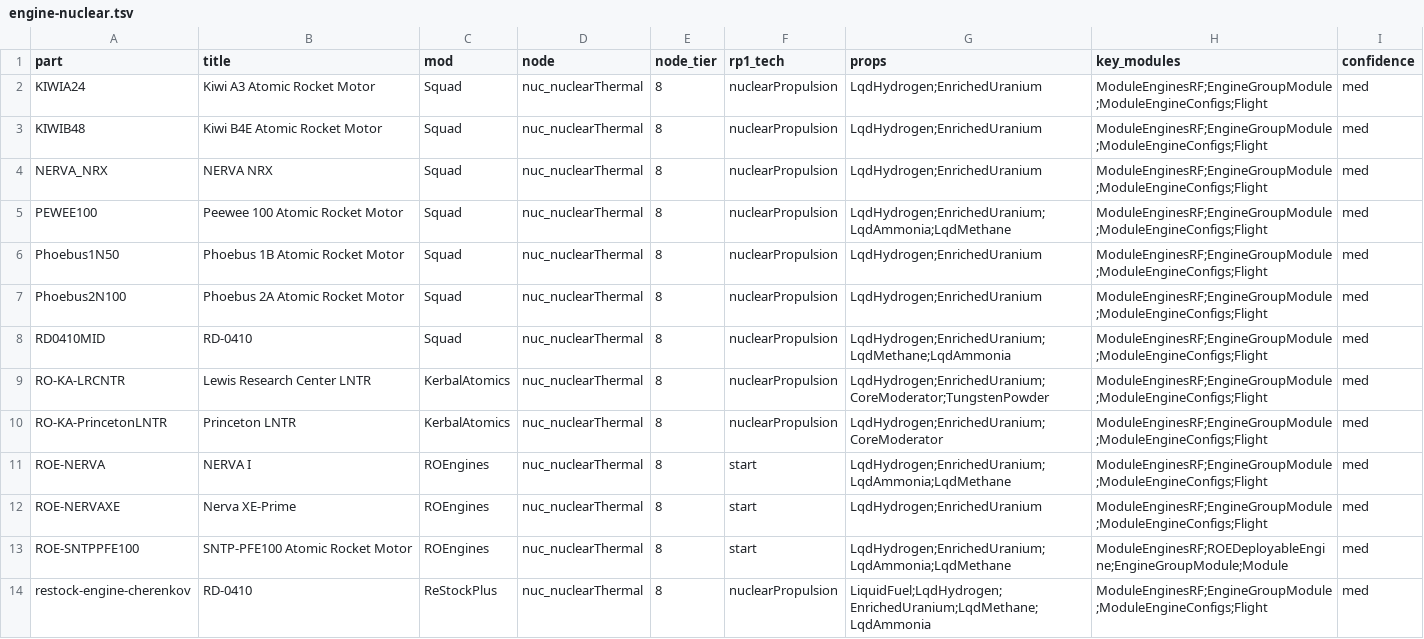
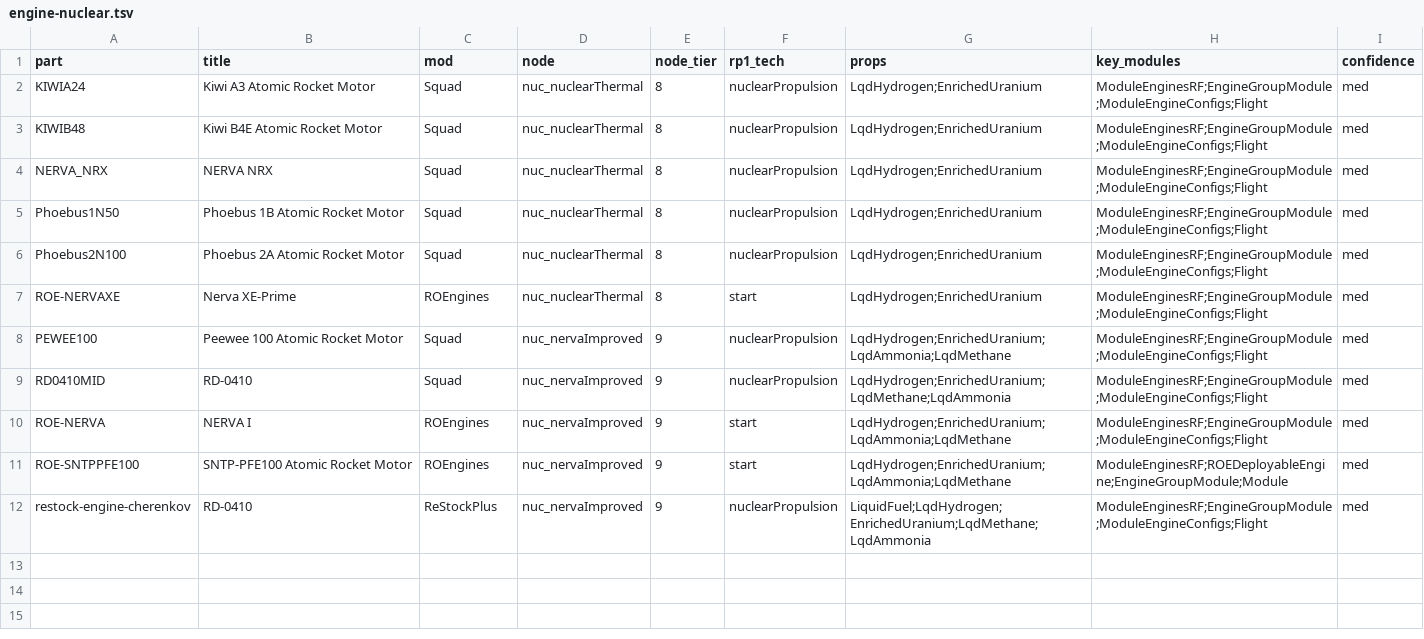
Before and after one commit to miskoltrans/RP-AXE, a TSV file: manifest/clusters/engine-nuclear.tsv, drawn as a sheet.

```diff
--- a/manifest/clusters/engine-nuclear.tsv
+++ b/manifest/clusters/engine-nuclear.tsv
@@ -4,11 +4,9 @@ KIWIB48	Kiwi B4E Atomic Rocket Motor	Squad	nuc_nuclearThermal	8	nuclearPropulsio
 NERVA_NRX	NERVA NRX	Squad	nuc_nuclearThermal	8	nuclearPropulsion	LqdHydrogen;EnrichedUranium	ModuleEnginesRF;EngineGroupModule;ModuleEngineConfigs;Flight	med
-PEWEE100	Peewee 100 Atomic Rocket Motor	Squad	nuc_nuclearThermal	8	nuclearPropulsion	LqdHydrogen;EnrichedUranium;LqdAmmonia;LqdMethane	ModuleEnginesRF;EngineGroupModule;ModuleEngineConfigs;Flight	med
 Phoebus1N50	Phoebus 1B Atomic Rocket Motor	Squad	nuc_nuclearThermal	8	nuclearPropulsion	LqdHydrogen;EnrichedUranium	ModuleEnginesRF;EngineGroupModule;ModuleEngineConfigs;Flight	med
 Phoebus2N100	Phoebus 2A Atomic Rocket Motor	Squad	nuc_nuclearThermal	8	nuclearPropulsion	LqdHydrogen;EnrichedUranium	ModuleEnginesRF;EngineGroupModule;ModuleEngineConfigs;Flight	med
-RD0410MID	RD-0410	Squad	nuc_nuclearThermal	8	nuclearPropulsion	LqdHydrogen;EnrichedUranium;LqdMethane;LqdAmmonia	ModuleEnginesRF;EngineGroupModule;ModuleEngineConfigs;Flight	med
-RO-KA-LRCNTR	Lewis Research Center LNTR	KerbalAtomics	nuc_nuclearThermal	8	nuclearPropulsion	LqdHydrogen;EnrichedUranium;CoreModerator;TungstenPowder	ModuleEnginesRF;EngineGroupModule;ModuleEngineConfigs;Flight	med
-RO-KA-PrincetonLNTR	Princeton LNTR	KerbalAtomics	nuc_nuclearThermal	8	nuclearPropulsion	LqdHydrogen;EnrichedUranium;CoreModerator	ModuleEnginesRF;EngineGroupModule;ModuleEngineConfigs;Flight	med
-ROE-NERVA	NERVA I	ROEngines	nuc_nuclearThermal	8	start	LqdHydrogen;EnrichedUranium;LqdAmmonia;LqdMethane	ModuleEnginesRF;EngineGroupModule;ModuleEngineConfigs;Flight	med
 ROE-NERVAXE	Nerva XE-Prime	ROEngines	nuc_nuclearThermal	8	start	LqdHydrogen;EnrichedUranium	ModuleEnginesRF;EngineGroupModule;ModuleEngineConfigs;Flight	med
-ROE-SNTPPFE100	SNTP-PFE100 Atomic Rocket Motor	ROEngines	nuc_nuclearThermal	8	start	LqdHydrogen;EnrichedUranium;LqdAmmonia;LqdMethane	ModuleEnginesRF;ROEDeployableEngine;EngineGroupModule;Module	med
-restock-engine-cherenkov	RD-0410	ReStockPlus	nuc_nuclearThermal	8	nuclearPropulsion	LiquidFuel;LqdHydrogen;EnrichedUranium;LqdMethane;LqdAmmonia	ModuleEnginesRF;EngineGroupModule;ModuleEngineConfigs;Flight	med
+PEWEE100	Peewee 100 Atomic Rocket Motor	Squad	nuc_nervaImproved	9	nuclearPropulsion	LqdHydrogen;EnrichedUranium;LqdAmmonia;LqdMethane	ModuleEnginesRF;EngineGroupModule;ModuleEngineConfigs;Flight	med
+RD0410MID	RD-0410	Squad	nuc_nervaImproved	9	nuclearPropulsion	LqdHydrogen;EnrichedUranium;LqdMethane;LqdAmmonia	ModuleEnginesRF;EngineGroupModule;ModuleEngineConfigs;Flight	med
+ROE-NERVA	NERVA I	ROEngines	nuc_nervaImproved	9	start	LqdHydrogen;EnrichedUranium;LqdAmmonia;LqdMethane	ModuleEnginesRF;EngineGroupModule;ModuleEngineConfigs;Flight	med
+ROE-SNTPPFE100	SNTP-PFE100 Atomic Rocket Motor	ROEngines	nuc_nervaImproved	9	start	LqdHydrogen;EnrichedUranium;LqdAmmonia;LqdMethane	ModuleEnginesRF;ROEDeployableEngine;EngineGroupModule;Module	med
+restock-engine-cherenkov	RD-0410	ReStockPlus	nuc_nervaImproved	9	nuclearPropulsion	LiquidFuel;LqdHydrogen;EnrichedUranium;LqdMethane;LqdAmmonia	ModuleEnginesRF;EngineGroupModule;ModuleEngineConfigs;Flight	med
```
Also changed, not shown: manifest/clusters/engine-hydrolox.tsv, manifest/clusters/engine-hypergolic.tsv, 18 other files.
